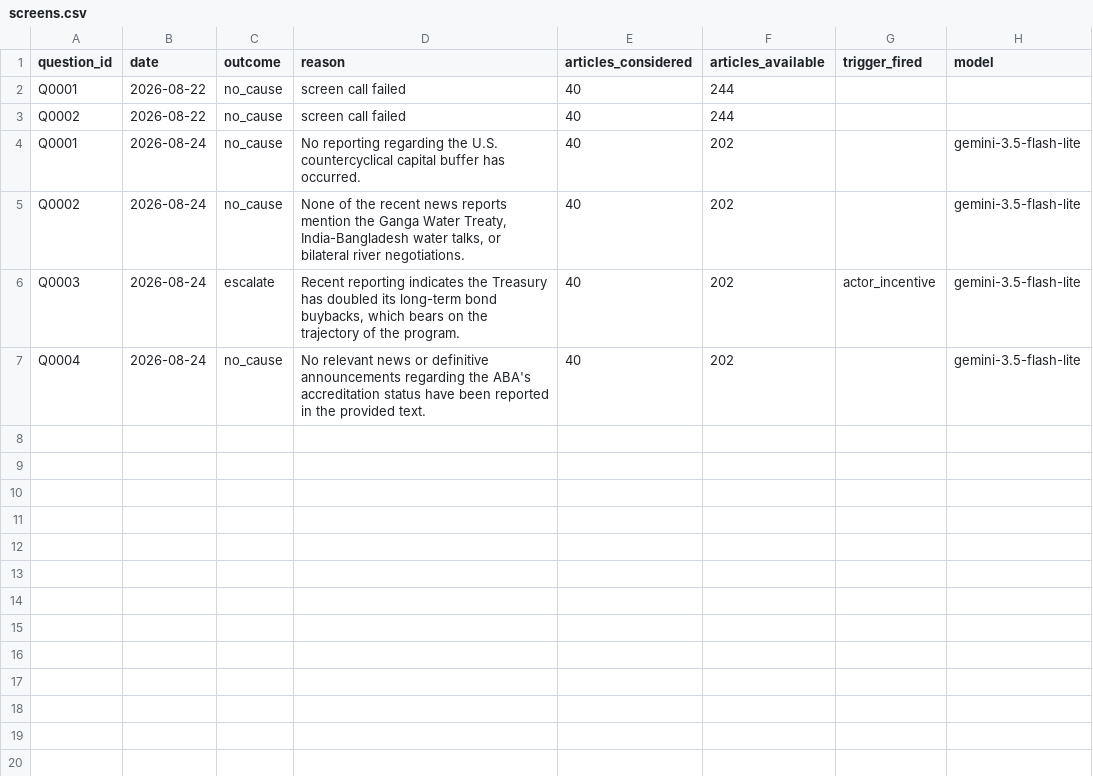
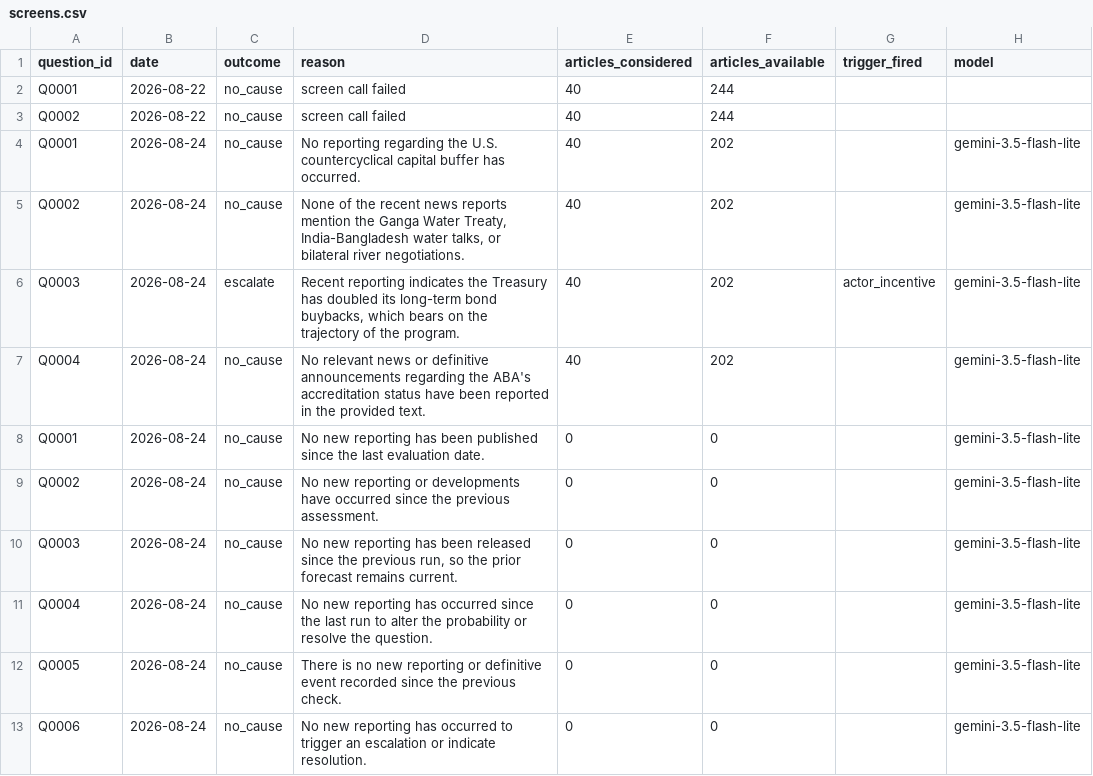
Before and after one commit to Aakash10867/SUPERFORECASTER, a CSV file: data/screens.csv, drawn as a sheet.

```diff
--- a/data/screens.csv
+++ b/data/screens.csv
@@ -7 +7,7 @@ Q0003,2026-08-24,escalate,"Recent reporting indicates the Treasury has doubled i
 Q0004,2026-08-24,no_cause,No relevant news or definitive announcements regarding the ABA's accreditation status have been reported in the provided text.,40,202,,gemini-3.5-flash-lite
+Q0001,2026-08-24,no_cause,No new reporting has been published since the last evaluation date.,0,0,,gemini-3.5-flash-lite
+Q0002,2026-08-24,no_cause,No new reporting or developments have occurred since the previous assessment.,0,0,,gemini-3.5-flash-lite
+Q0003,2026-08-24,no_cause,"No new reporting has been released since the previous run, so the prior forecast remains current.",0,0,,gemini-3.5-flash-lite
+Q0004,2026-08-24,no_cause,No new reporting has occurred since the last run to alter the probability or resolve the question.,0,0,,gemini-3.5-flash-lite
+Q0005,2026-08-24,no_cause,There is no new reporting or definitive event recorded since the previous check.,0,0,,gemini-3.5-flash-lite
+Q0006,2026-08-24,no_cause,No new reporting has occurred to trigger an escalation or indicate resolution.,0,0,,gemini-3.5-flash-lite
```
Also changed, not shown: data/diagnostics.csv, 3 other files.
